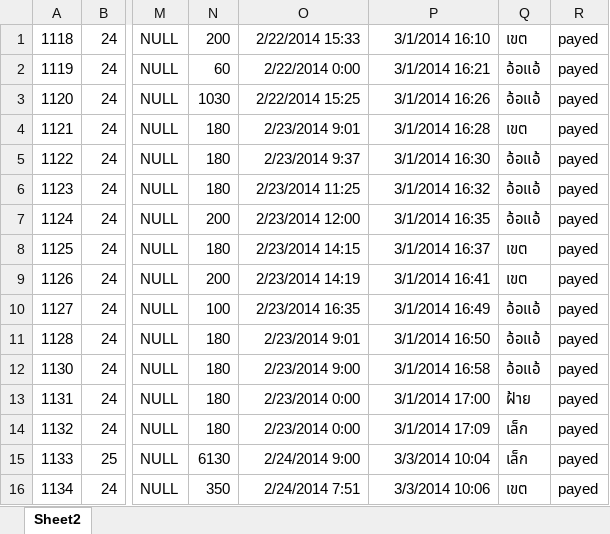
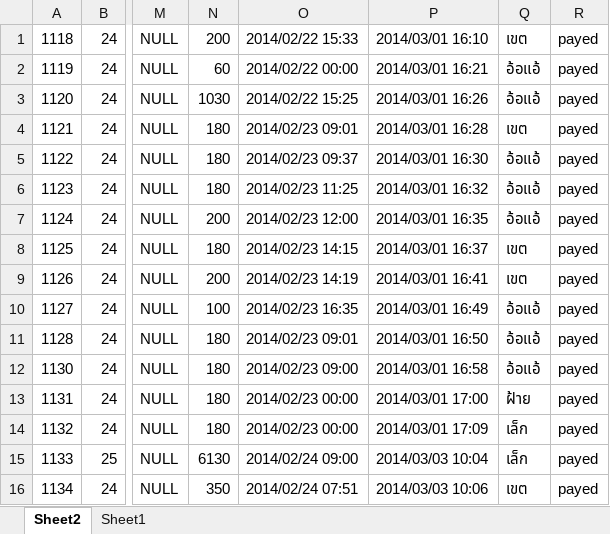
Before and after one commit to KhonIT/CarServiceApp, an Excel workbook: Assets/Backend/Upload/2.xlsx, sheet Sheet2, drawn as a sheet; only a part is shown, gaps mark what is left out; values as stored, in another font and other column widths than the file's, no borders; the diff covers the shown part only; the diff names each change by its address in the sheet, - before the commit and + after, or states it on an @@ line.

```diff
--- a/Assets/Backend/Upload/2.xlsx (sheet Sheet2)
+++ b/Assets/Backend/Upload/2.xlsx (sheet Sheet2)
+sheet tab: Sheet1
-O1: 2/22/2014 15:33
+O1: 2014/02/22 15:33
-P1: 3/1/2014 16:10
+P1: 2014/03/01 16:10
-O2: 2/22/2014 0:00
+O2: 2014/02/22 00:00
-P2: 3/1/2014 16:21
+P2: 2014/03/01 16:21
-O3: 2/22/2014 15:25
+O3: 2014/02/22 15:25
-P3: 3/1/2014 16:26
+P3: 2014/03/01 16:26
-O4: 2/23/2014 9:01
+O4: 2014/02/23 09:01
-P4: 3/1/2014 16:28
+P4: 2014/03/01 16:28
-O5: 2/23/2014 9:37
+O5: 2014/02/23 09:37
-P5: 3/1/2014 16:30
+P5: 2014/03/01 16:30
-O6: 2/23/2014 11:25
+O6: 2014/02/23 11:25
-P6: 3/1/2014 16:32
+P6: 2014/03/01 16:32
-O7: 2/23/2014 12:00
+O7: 2014/02/23 12:00
-P7: 3/1/2014 16:35
+P7: 2014/03/01 16:35
-O8: 2/23/2014 14:15
+O8: 2014/02/23 14:15
-P8: 3/1/2014 16:37
+P8: 2014/03/01 16:37
-O9: 2/23/2014 14:19
+O9: 2014/02/23 14:19
-P9: 3/1/2014 16:41
+P9: 2014/03/01 16:41
-O10: 2/23/2014 16:35
+O10: 2014/02/23 16:35
-P10: 3/1/2014 16:49
+P10: 2014/03/01 16:49
-O11: 2/23/2014 9:01
+O11: 2014/02/23 09:01
-P11: 3/1/2014 16:50
+P11: 2014/03/01 16:50
-O12: 2/23/2014 9:00
+O12: 2014/02/23 09:00
-P12: 3/1/2014 16:58
+P12: 2014/03/01 16:58
-O13:O14: 2/23/2014 0:00
+O13:O14: 2014/02/23 00:00
-P13: 3/1/2014 17:00
+P13: 2014/03/01 17:00
-P14: 3/1/2014 17:09
+P14: 2014/03/01 17:09
-O15: 2/24/2014 9:00
+O15: 2014/02/24 09:00
-P15: 3/3/2014 10:04
+P15: 2014/03/03 10:04
-O16: 2/24/2014 7:51
+O16: 2014/02/24 07:51
-P16: 3/3/2014 10:06
+P16: 2014/03/03 10:06
```
Also changed, not shown: 1968 edited cells elsewhere in this sheet, Assets/Backend/Upload/1.xlsx, Assets/Backend/Upload/3.xlsx, 3 other files.
